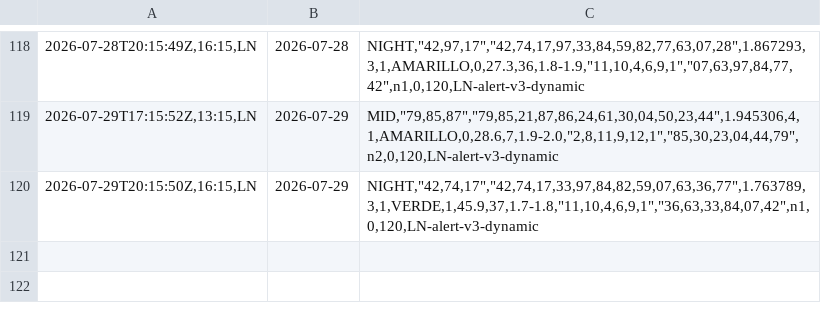
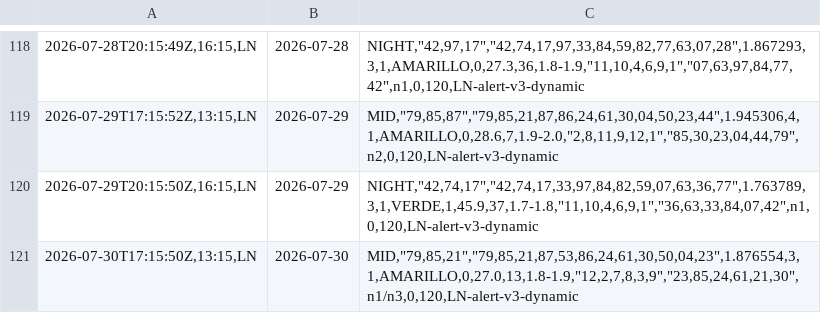
Before and after one commit to carbosota1/LOTERIA-NACIONAL-2, a CSV file: data/alert_picks_log.csv, drawn as a sheet; only a part is shown, gaps mark what is left out; the diff names each change by its address in the sheet, - before the commit and + after, or states it on an @@ line.

Commit message:
Alert update (picks/perf logs)

```diff
--- a/data/alert_picks_log.csv
+++ b/data/alert_picks_log.csv
+row 121: 2026-07-30T17:15:50Z,13:15,LN | 2026-07-30 | MID,"79,85,21","79,85,21,87,53,86,24,61,30,50,04,23",1.876554,3,1,AMARILLO,0,27.0,13,1.8-1.9,"12,2,7,8,3,9","23,85,24,61,21,30",n1/n3,0,120,LN-alert-v3-dynamic
```
